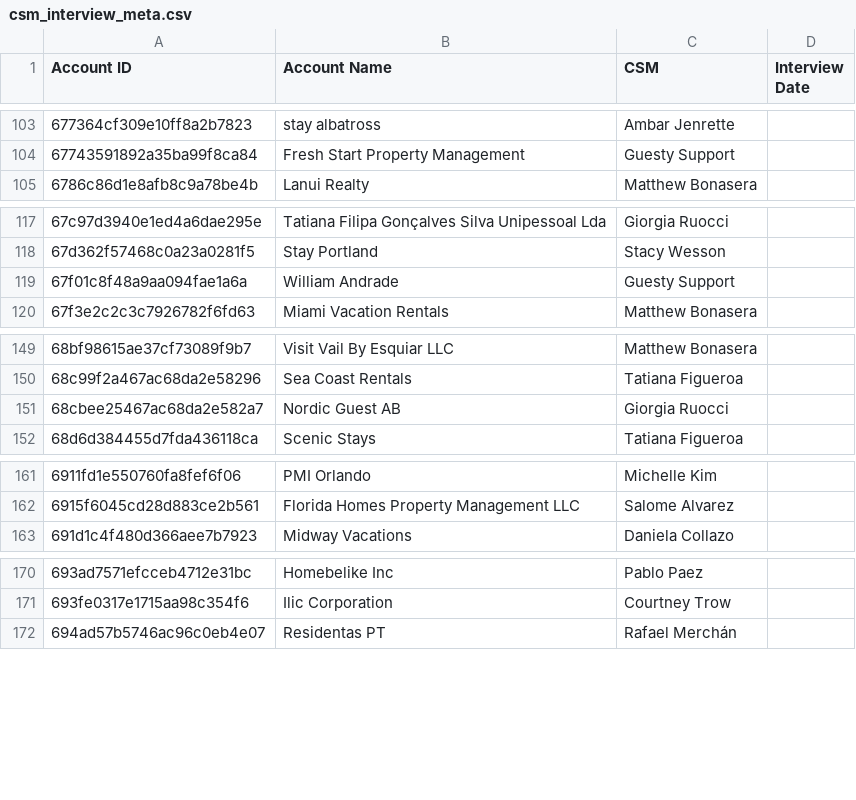
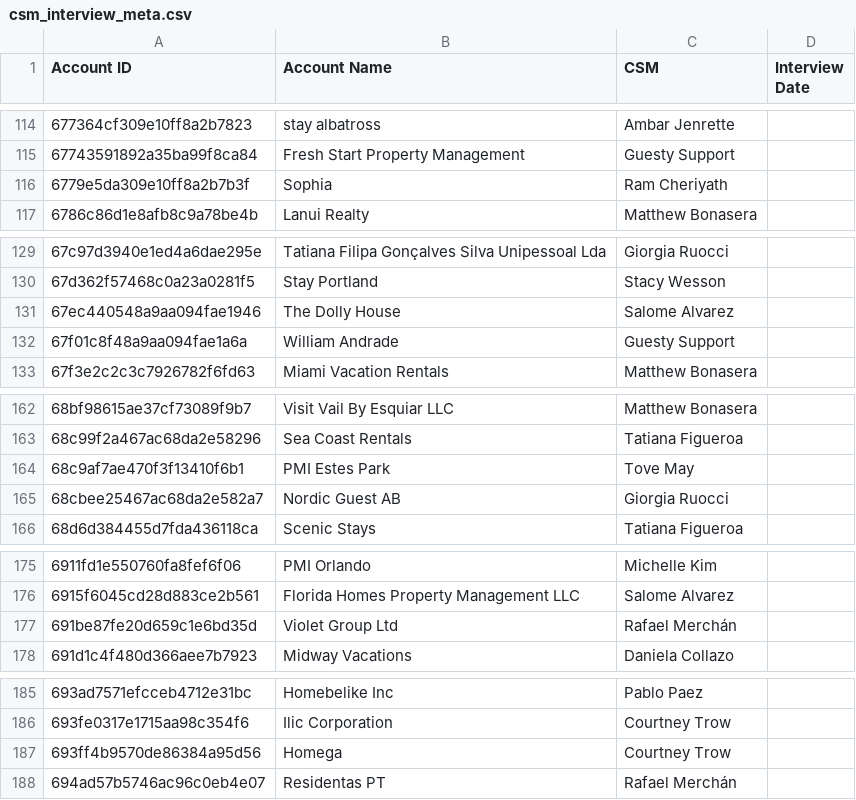
Before and after one commit to maiagordon-commits/PRD-Cross-Project, a CSV file: scripts/csm_interview_meta.csv, drawn as a sheet; only a part is shown, gaps mark what is left out; the diff covers the shown part only; the diff names each change by its address in the sheet, - before the commit and + after, or states it on an @@ line.

```diff
--- a/scripts/csm_interview_meta.csv
+++ b/scripts/csm_interview_meta.csv
+row 116: 6779e5da309e10ff8a2b7b3f | Sophia | Ram Cheriyath
+row 131: 67ec440548a9aa094fae1946 | The Dolly House | Salome Alvarez
+row 164: 68c9af7ae470f3f13410f6b1 | PMI Estes Park | Tove May
+row 177: 691be87fe20d659c1e6bd35d | Violet Group Ltd | Rafael Merchán
+row 187: 693ff4b9570de86384a95d56 | Homega | Courtney Trow
```
Also changed, not shown: 14 added rows elsewhere in this file, 4 other files.
